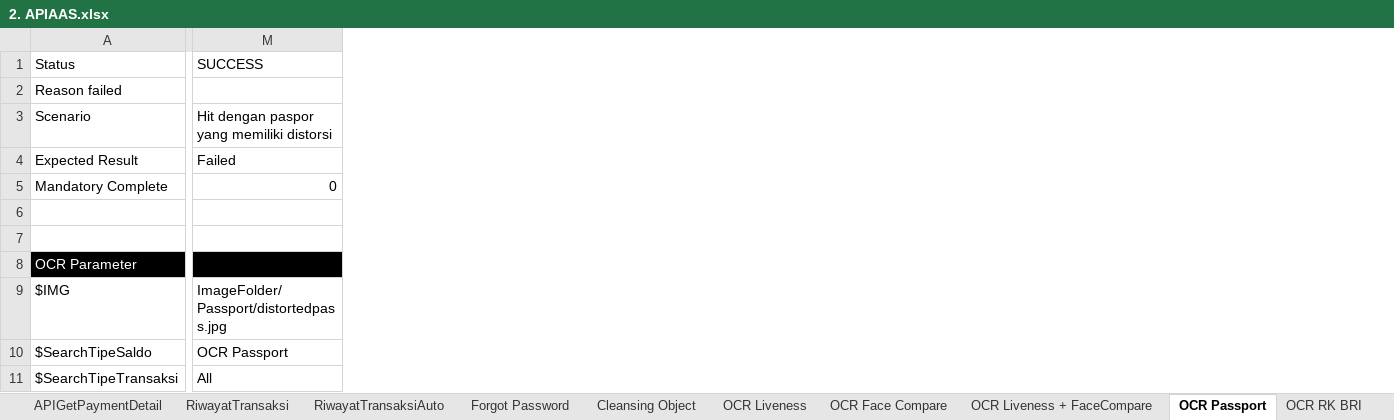
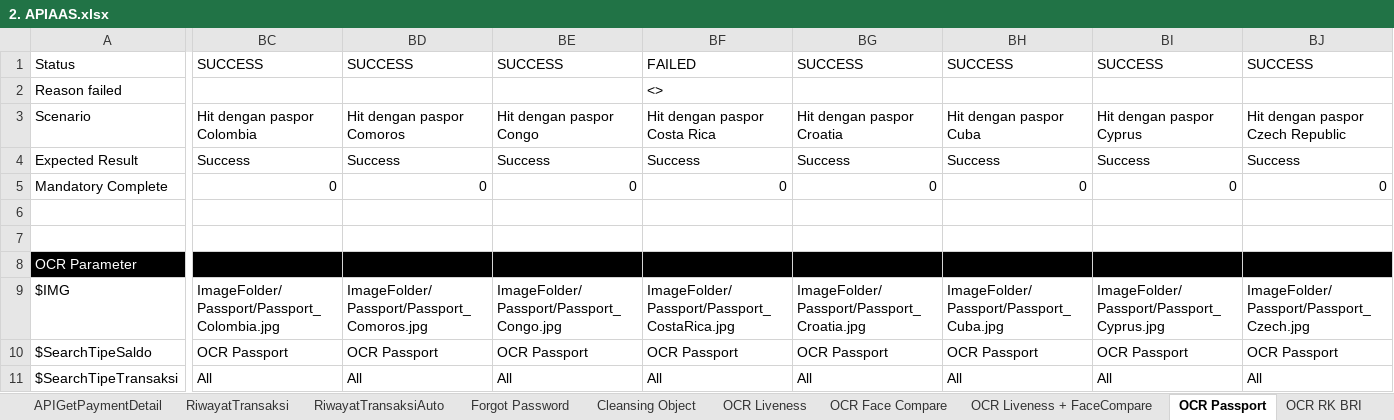
Before and after one commit to qcadins/ATAPIAAS, an Excel workbook: Excel/2. APIAAS.xlsx, sheet OCR Passport, drawn as a sheet; only a part is shown, gaps mark what is left out; values as stored, in another font and other column widths than the file's, no borders; conditional formats not drawn; removed rows and columns are numbered as before the commit, all else as after; the diff covers the shown part only; the diff names each change by its address in the sheet, - before the commit and + after, or states it on an @@ line.

```diff
--- a/Excel/2. APIAAS.xlsx (sheet OCR Passport)
+++ b/Excel/2. APIAAS.xlsx (sheet OCR Passport)
-column M, rows 1-11: SUCCESS |  | Hit dengan paspor yang memiliki distorsi | Failed | 0 |  |  |  | ImageFolder/Passport/distortedpass.jpg | OCR Passport | All
+column BC, rows 1-11: SUCCESS |  | Hit dengan paspor Colombia | Success | 0 |  |  |  | ImageFolder/Passport/Passport_Colombia.jpg | OCR Passport | All
+column BD, rows 1-11: SUCCESS |  | Hit dengan paspor Comoros | Success | 0 |  |  |  | ImageFolder/Passport/Passport_Comoros.jpg | OCR Passport | All
+column BE, rows 1-11: SUCCESS |  | Hit dengan paspor Congo | Success | 0 |  |  |  | ImageFolder/Passport/Passport_Congo.jpg | OCR Passport | All
+column BF, rows 1-11: FAILED | <> | Hit dengan paspor Costa Rica | Success | 0 |  |  |  | ImageFolder/Passport/Passport_CostaRica.jpg | OCR Passport | All
+column BG, rows 1-11: SUCCESS |  | Hit dengan paspor Croatia | Success | 0 |  |  |  | ImageFolder/Passport/Passport_Croatia.jpg | OCR Passport | All
+column BH, rows 1-11: SUCCESS |  | Hit dengan paspor Cuba | Success | 0 |  |  |  | ImageFolder/Passport/Passport_Cuba.jpg | OCR Passport | All
+column BI, rows 1-11: SUCCESS |  | Hit dengan paspor Cyprus | Success | 0 |  |  |  | ImageFolder/Passport/Passport_Cyprus.jpg | OCR Passport | All
+column BJ, rows 1-11: SUCCESS |  | Hit dengan paspor Czech Republic | Success | 0 |  |  |  | ImageFolder/Passport/Passport_Czech.jpg | OCR Passport | All
```
Also changed, not shown: 1 added row, 4 removed rows, 8 added columns and 5 edited cells elsewhere in this sheet, sheet OCR BPKB, sheet OCR NPWP, sheet OCR RK BRI, sheet OCR KK, sheet OCR RK Mandiri, sheet OCR RK BCA, 6 more sheets, formulas that keep their value, 33 other files.
